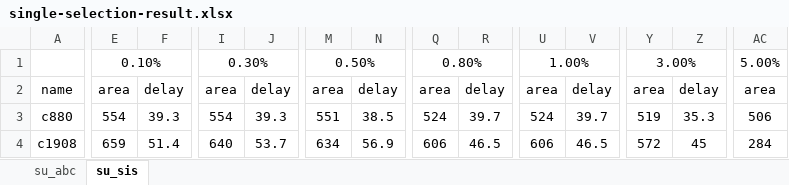
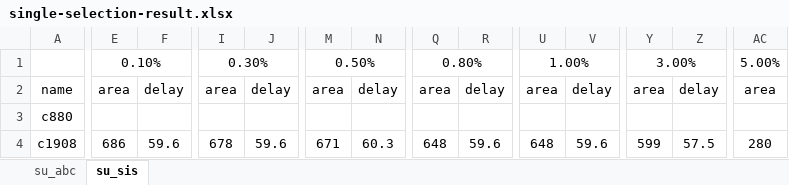
Before and after one commit to SJTU-ECTL/VECBEE, an Excel workbook: single-selection-result.xlsx, sheet su_sis, drawn as a sheet; only a part is shown, gaps mark what is left out; values as stored, in another font and other column widths than the file's, no borders; the diff covers the shown part only; the diff names each change by its address in the sheet, - before the commit and + after, or states it on an @@ line.

```diff
--- a/single-selection-result.xlsx (sheet su_sis)
+++ b/single-selection-result.xlsx (sheet su_sis)
-E3: 554
+E3: (empty)
-F3: 39.3
+F3: (empty)
-I3: 554
+I3: (empty)
-J3: 39.3
+J3: (empty)
-M3: 551
+M3: (empty)
-N3: 38.5
+N3: (empty)
-Q3: 524
+Q3: (empty)
-R3: 39.7
+R3: (empty)
-U3: 524
+U3: (empty)
-V3: 39.7
+V3: (empty)
-Y3: 519
+Y3: (empty)
-Z3: 35.3
+Z3: (empty)
-AC3: 506
+AC3: (empty)
-E4: 659
+E4: 686
-F4: 51.4
+F4: 59.6
-I4: 640
+I4: 678
-J4: 53.7
+J4: 59.6
-M4: 634
+M4: 671
-N4: 56.9
+N4: 60.3
-Q4: 606
+Q4: 648
-R4: 46.5
+R4: 59.6
-U4: 606
+U4: 648
-V4: 46.5
+V4: 59.6
-Y4: 572
+Y4: 599
-Z4: 45
+Z4: 57.5
-AC4: 284
+AC4: 280
```
Also changed, not shown: 344 edited cells and cell formats elsewhere in this sheet, sheet su_abc, 3 other files.
